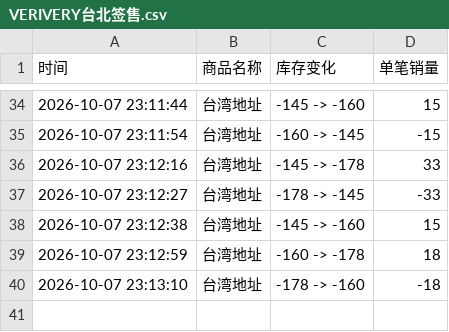
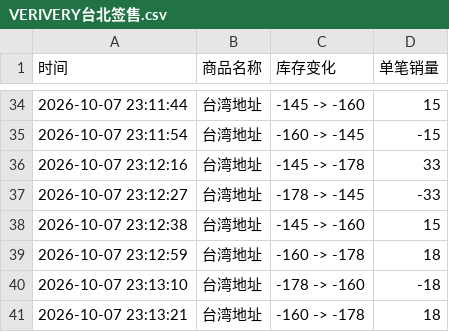
Before and after one commit to Juineii/verivery_km1007, a CSV file: VERIVERY台北签售.csv, drawn as a sheet; only a part is shown, gaps mark what is left out.

Commit message:
自动更新数据 2026-10-07 23:14:22

```diff
--- a/VERIVERY台北签售.csv
+++ b/VERIVERY台北签售.csv
@@ -40 +40,2 @@
 2026-10-07 23:13:10,台湾地址,-178 -> -160,-18
+2026-10-07 23:13:21,台湾地址,-160 -> -178,18
```
